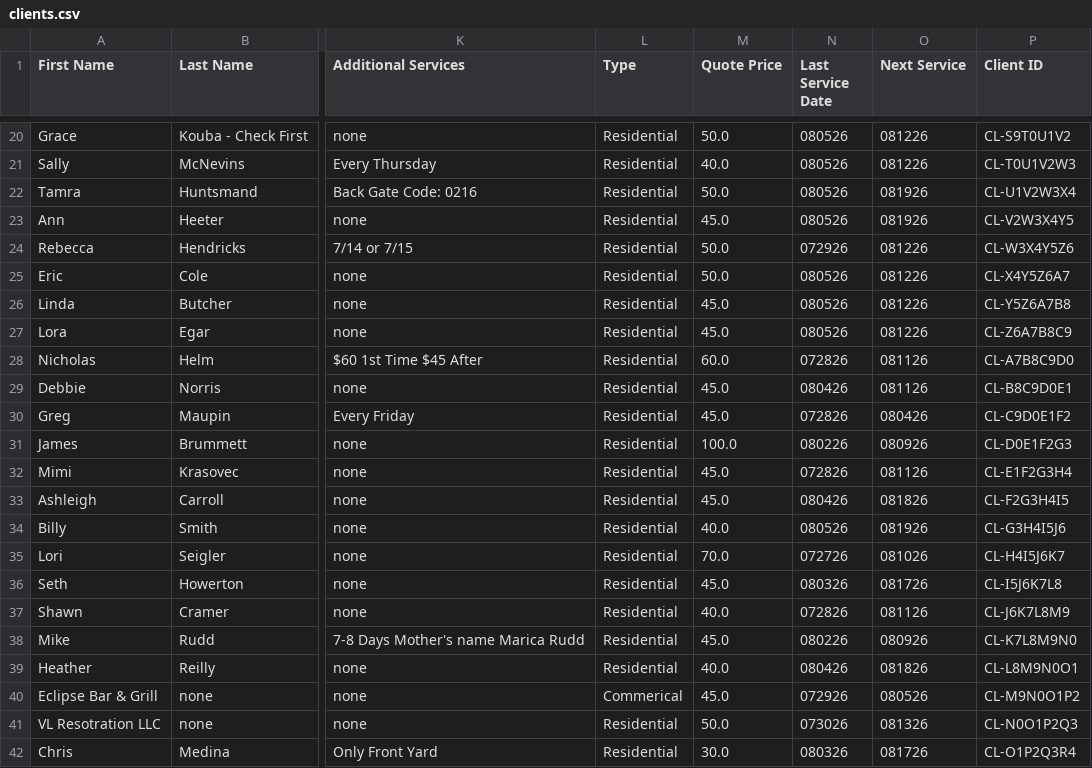
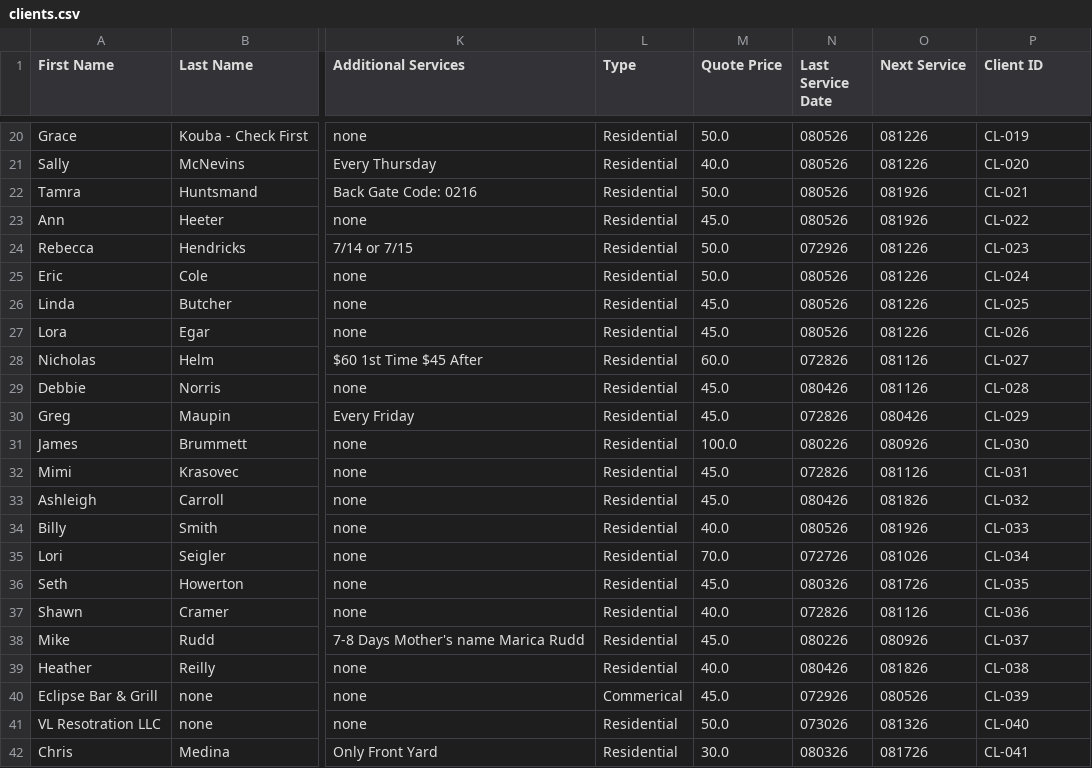
Before and after one commit to LoganWalk/Coding-exploring-the-web, a CSV file: Clients_data_api/clients.csv, drawn as a sheet; only a part is shown, gaps mark what is left out; the diff covers the shown part only; the diff names each change by its address in the sheet, - before the commit and + after, or states it on an @@ line.

```diff
--- a/Clients_data_api/clients.csv
+++ b/Clients_data_api/clients.csv
-P20 (Client ID): CL-S9T0U1V2
+P20 (Client ID): CL-019
-P21 (Client ID): CL-T0U1V2W3
+P21 (Client ID): CL-020
-P22 (Client ID): CL-U1V2W3X4
+P22 (Client ID): CL-021
-P23 (Client ID): CL-V2W3X4Y5
+P23 (Client ID): CL-022
-P24 (Client ID): CL-W3X4Y5Z6
+P24 (Client ID): CL-023
-P25 (Client ID): CL-X4Y5Z6A7
+P25 (Client ID): CL-024
-P26 (Client ID): CL-Y5Z6A7B8
+P26 (Client ID): CL-025
-P27 (Client ID): CL-Z6A7B8C9
+P27 (Client ID): CL-026
-P28 (Client ID): CL-A7B8C9D0
+P28 (Client ID): CL-027
-P29 (Client ID): CL-B8C9D0E1
+P29 (Client ID): CL-028
-P30 (Client ID): CL-C9D0E1F2
+P30 (Client ID): CL-029
-P31 (Client ID): CL-D0E1F2G3
+P31 (Client ID): CL-030
-P32 (Client ID): CL-E1F2G3H4
+P32 (Client ID): CL-031
-P33 (Client ID): CL-F2G3H4I5
+P33 (Client ID): CL-032
-P34 (Client ID): CL-G3H4I5J6
+P34 (Client ID): CL-033
-P35 (Client ID): CL-H4I5J6K7
+P35 (Client ID): CL-034
-P36 (Client ID): CL-I5J6K7L8
+P36 (Client ID): CL-035
-P37 (Client ID): CL-J6K7L8M9
+P37 (Client ID): CL-036
-P38 (Client ID): CL-K7L8M9N0
+P38 (Client ID): CL-037
-P39 (Client ID): CL-L8M9N0O1
+P39 (Client ID): CL-038
-P40 (Client ID): CL-M9N0O1P2
+P40 (Client ID): CL-039
-P41 (Client ID): CL-N0O1P2Q3
+P41 (Client ID): CL-040
-P42 (Client ID): CL-O1P2Q3R4
+P42 (Client ID): CL-041
```
Also changed, not shown: 32 edited cells elsewhere in this file, 10 other files.
